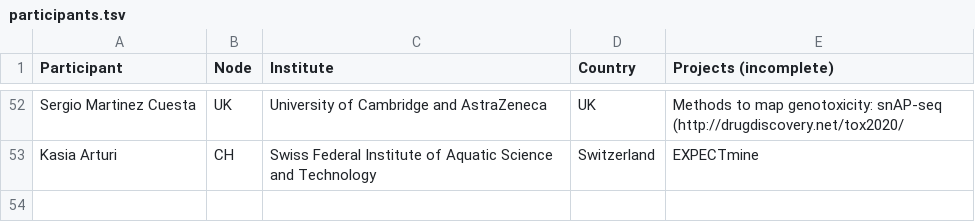
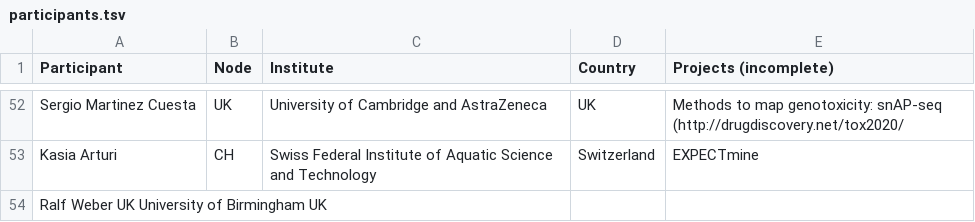
Before and after one commit to elixir-europe/toxicology-community, a TSV file: participants.tsv, drawn as a sheet; only a part is shown, gaps mark what is left out; the diff names each change by its address in the sheet, - before the commit and + after, or states it on an @@ line.

Commit message:
Update participants.tsv

```diff
--- a/participants.tsv
+++ b/participants.tsv
+row 54: Ralf Weber UK University of Birmingham UK
```
